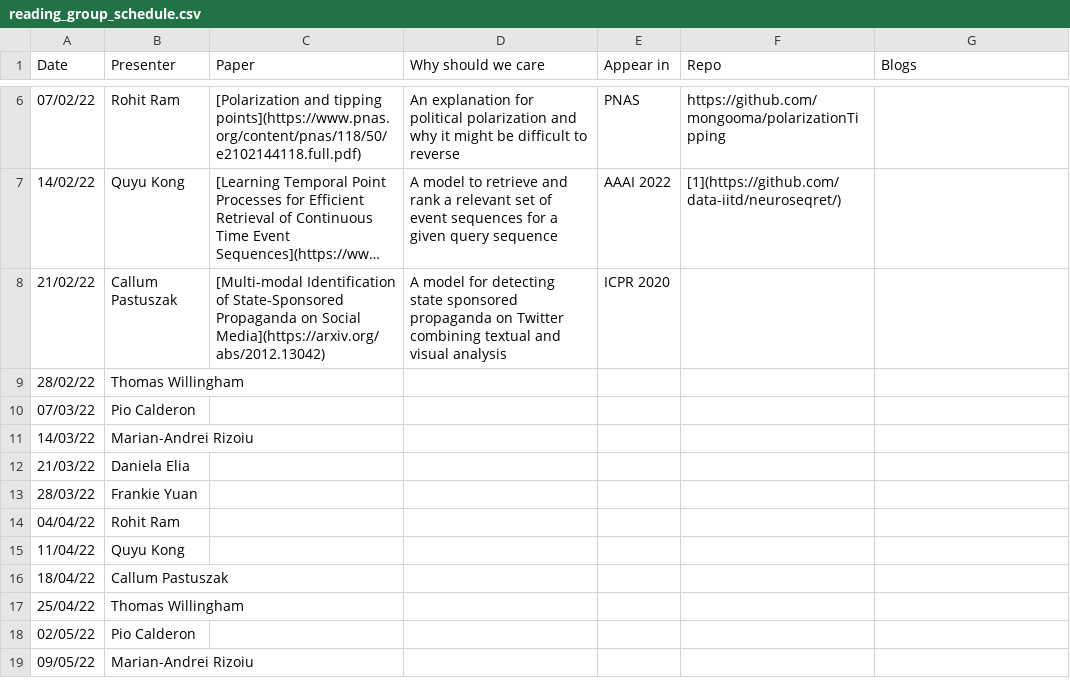
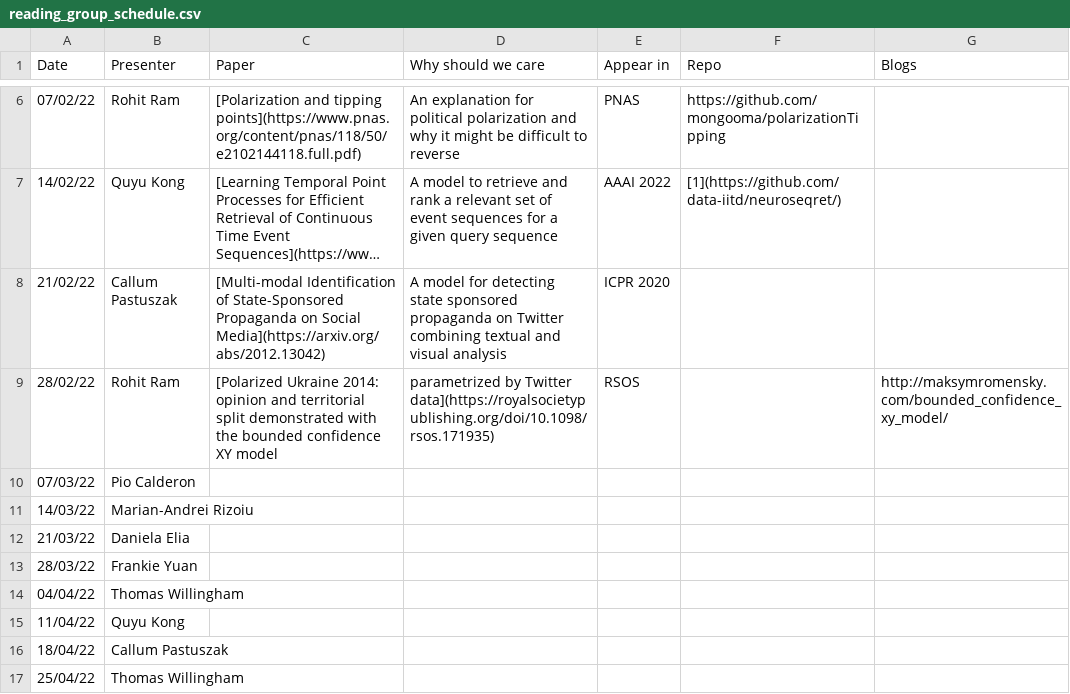
Before and after one commit to leagueofscholars/behavioral-ds.github.io, a CSV file: content/reading/reading_group_schedule.csv, drawn as a sheet; only a part is shown, gaps mark what is left out; the shorter side is filled out with more unchanged rows; long unchanged cells end in ….

Commit message:
Update reading_group_schedule.csv

```diff
--- a/content/reading/reading_group_schedule.csv
+++ b/content/reading/reading_group_schedule.csv
@@ -8,3 +8,3 @@ Date,Presenter,Paper,Why should we care,Appear in,Repo,Blogs
 21/02/22,Callum Pastuszak,[Multi-modal Identification of State-Sponsored Propaganda on Social Media](https://arxiv.org/abs/2012.13042),A model for detecting state sponsored propaganda on Twitter combining textual and visual analysis,ICPR 2020,,
-28/02/22,Thomas Willingham,,,,,
+28/02/22,Rohit Ram,[Polarized Ukraine 2014: opinion and territorial split demonstrated with the bounded confidence XY model, parametrized by Twitter data](https://royalsocietypublishing.org/doi/10.1098/rsos.171935),RSOS,,http://maksymromensky.com/bounded_confidence_xy_model/,
 07/03/22,Pio Calderon,,,,,
@@ -13,3 +13,3 @@ Date,Presenter,Paper,Why should we care,Appear in,Repo,Blogs
 28/03/22,Frankie Yuan,,,,,
-04/04/22,Rohit Ram,,,,,
+04/04/22,Thomas Willingham,,,,,
 11/04/22,Quyu Kong,,,,,
```
